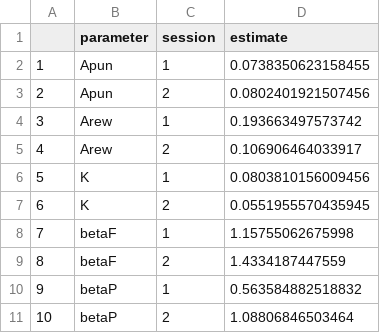
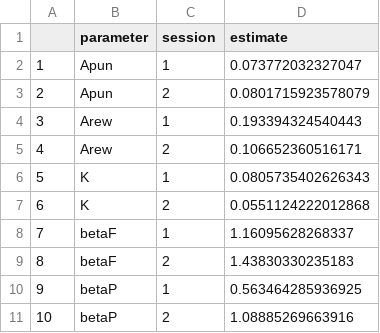
Before and after one commit to hollysully/IGT_PP_Shared, a CSV file: 1_IGT_PP/Data/2_Fitted/Joint/orl_pp_joint_mus.csv, drawn as a sheet.

```diff
--- a/1_IGT_PP/Data/2_Fitted/Joint/orl_pp_joint_mus.csv
+++ b/1_IGT_PP/Data/2_Fitted/Joint/orl_pp_joint_mus.csv
@@ -1,11 +1,11 @@
 "","parameter","session","estimate"
-"1","Apun",1,0.0738350623158455
-"2","Apun",2,0.0802401921507456
-"3","Arew",1,0.193663497573742
-"4","Arew",2,0.106906464033917
-"5","K",1,0.0803810156009456
-"6","K",2,0.0551955570435945
-"7","betaF",1,1.15755062675998
-"8","betaF",2,1.4334187447559
-"9","betaP",1,0.563584882518832
-"10","betaP",2,1.08806846503464
+"1","Apun",1,0.073772032327047
+"2","Apun",2,0.0801715923578079
+"3","Arew",1,0.193394324540443
+"4","Arew",2,0.106652360516171
+"5","K",1,0.0805735402626343
+"6","K",2,0.0551124222012868
+"7","betaF",1,1.16095628268337
+"8","betaF",2,1.43830330235183
+"9","betaP",1,0.563464285936925
+"10","betaP",2,1.08885269663916
```
Also changed, not shown: 1_IGT_PP/Figs_Tables/Joint/formatted_correlations.csv, 1_IGT_PP/Figs_Tables/Joint/unformatted_correlations.csv, 22 other files.
